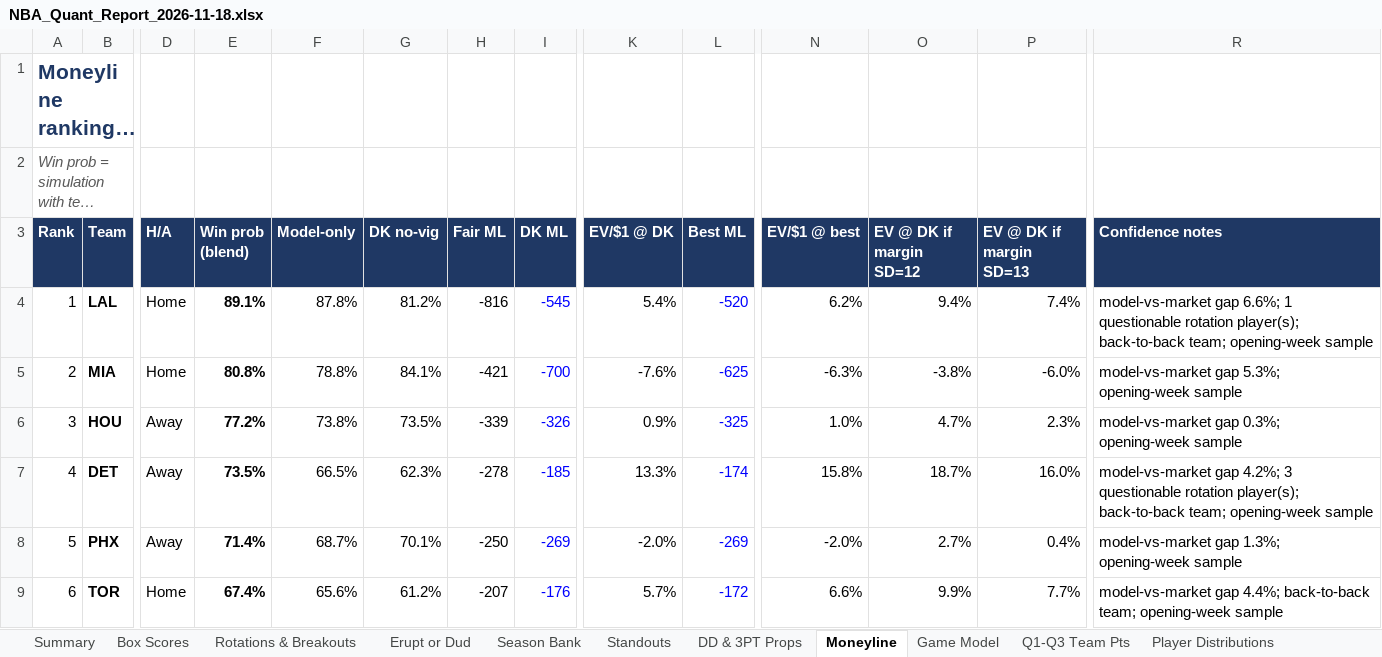
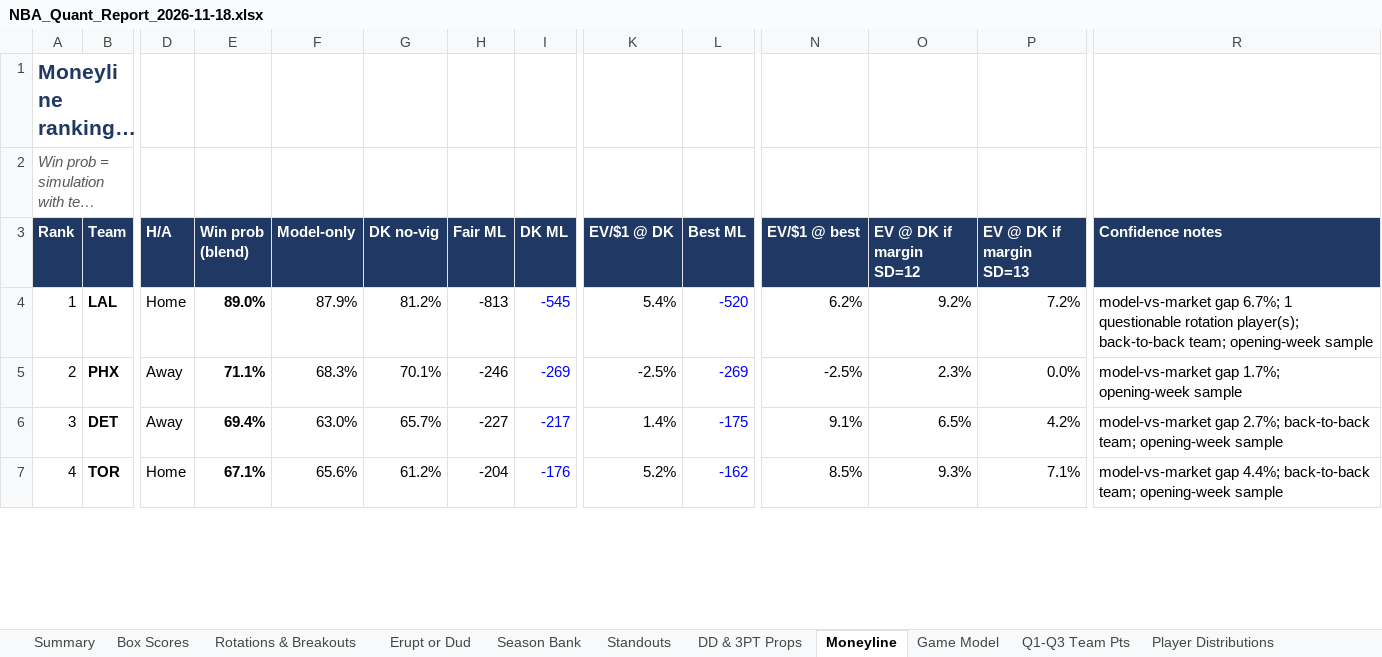
Before and after one commit to HeyShawtty/nba-quant-desk, an Excel workbook: reports/NBA_Quant_Report_2026-11-18.xlsx, sheet Moneyline, drawn as a sheet; only a part is shown, gaps mark what is left out; long unchanged cells end in …; values as stored, in another font and other column widths than the file's, no borders; removed rows and columns are numbered as before the commit, all else as after; rows hold the shown columns only; the diff covers the shown part only; the diff names each change by its address in the sheet, - before the commit and + after, or states it on an @@ line.

```diff
--- a/reports/NBA_Quant_Report_2026-11-18.xlsx (sheet Moneyline)
+++ b/reports/NBA_Quant_Report_2026-11-18.xlsx (sheet Moneyline)
-E4 (Win prob (blend)): 89.1%
+E4 (Win prob (blend)): 89.0%
-F4 (Model-only): 87.8%
+F4 (Model-only): 87.9%
-H4 (Fair ML): -816
+H4 (Fair ML): -813
-O4 (EV @ DK if margin SD=12): 9.4%
+O4 (EV @ DK if margin SD=12): 9.2%
-P4 (EV @ DK if margin SD=13): 7.4%
+P4 (EV @ DK if margin SD=13): 7.2%
-R4 (Confidence notes): model-vs-market gap 6.6%; 1 questionable…
+R4 (Confidence notes): model-vs-market gap 6.7%; 1 questionable…
-row 5: 2 | MIA | Home | 80.8% | 78.8% | 84.1% | -421 | -700 | -7.6% | -625 | -6.3% | -3.8% | -6.0% | model-vs-market gap 5.3%; opening-week sample
-row 6: 3 | HOU | Away | 77.2% | 73.8% | 73.5% | -339 | -326 | 0.9% | -325 | 1.0% | 4.7% | 2.3% | model-vs-market gap 0.3%; opening-week sample
-row 7: 4 | DET | Away | 73.5% | 66.5% | 62.3% | -278 | -185 | 13.3% | -174 | 15.8% | 18.7% | 16.0% | model-vs-market gap 4.2%; 3 questionable rotation player(s); back-to-back team; opening-week sample
@@ column A (Rank) renumbered between rows 5 and 19 @@
-E5 (Win prob (blend)): 71.4%
+E5 (Win prob (blend)): 71.1%
-F5 (Model-only): 68.7%
+F5 (Model-only): 68.3%
-H5 (Fair ML): -250
+H5 (Fair ML): -246
-K5 (EV/$1 @ DK): -2.0%
+K5 (EV/$1 @ DK): -2.5%
-N5 (EV/$1 @ best): -2.0%
+N5 (EV/$1 @ best): -2.5%
-O5 (EV @ DK if margin SD=12): 2.7%
+O5 (EV @ DK if margin SD=12): 2.3%
-P5 (EV @ DK if margin SD=13): 0.4%
+P5 (EV @ DK if margin SD=13): 0.0%
-R5 (Confidence notes): model-vs-market gap 1.3%; opening-week sample
+R5 (Confidence notes): model-vs-market gap 1.7%; opening-week sample
+row 6: 3 | DET | Away | 69.4% | 63.0% | 65.7% | -227 | -217 | 1.4% | -175 | 9.1% | 6.5% | 4.2% | model-vs-market gap 2.7%; back-to-back team; opening-week sample
-E7 (Win prob (blend)): 67.4%
+E7 (Win prob (blend)): 67.1%
-H7 (Fair ML): -207
+H7 (Fair ML): -204
-K7 (EV/$1 @ DK): 5.7%
+K7 (EV/$1 @ DK): 5.2%
-L7 (Best ML): -172
+L7 (Best ML): -162
-N7 (EV/$1 @ best): 6.6%
+N7 (EV/$1 @ best): 8.5%
-O7 (EV @ DK if margin SD=12): 9.9%
+O7 (EV @ DK if margin SD=12): 9.3%
-P7 (EV @ DK if margin SD=13): 7.7%
+P7 (EV @ DK if margin SD=13): 7.1%
```
Also changed, not shown: 7 added rows, 23 removed rows and 207 edited cells elsewhere in this sheet, sheet Player Thresholds, sheet Player Distributions, sheet Rotations & Breakouts, sheet Season Bank, sheet Minutes & Injuries, sheet Box Scores, 11 more sheets, formulas that keep their value, reports/Data_Bank_2026-27.xlsx, 7 other files.
